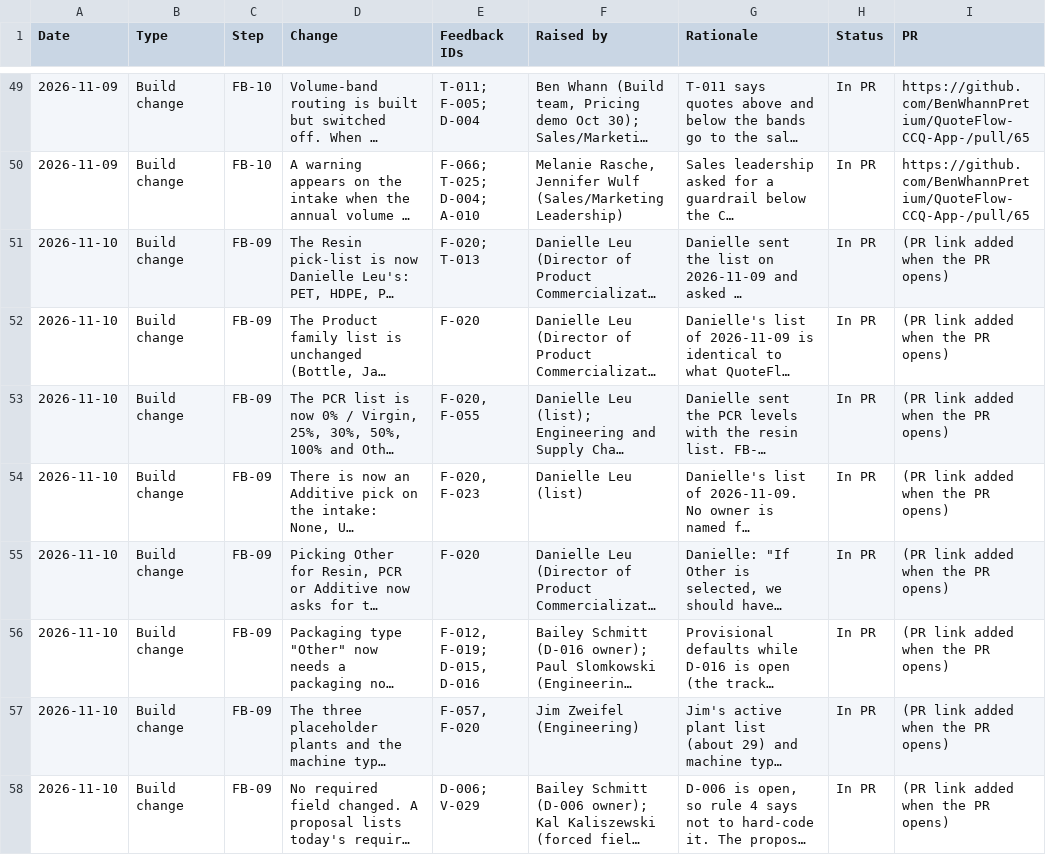
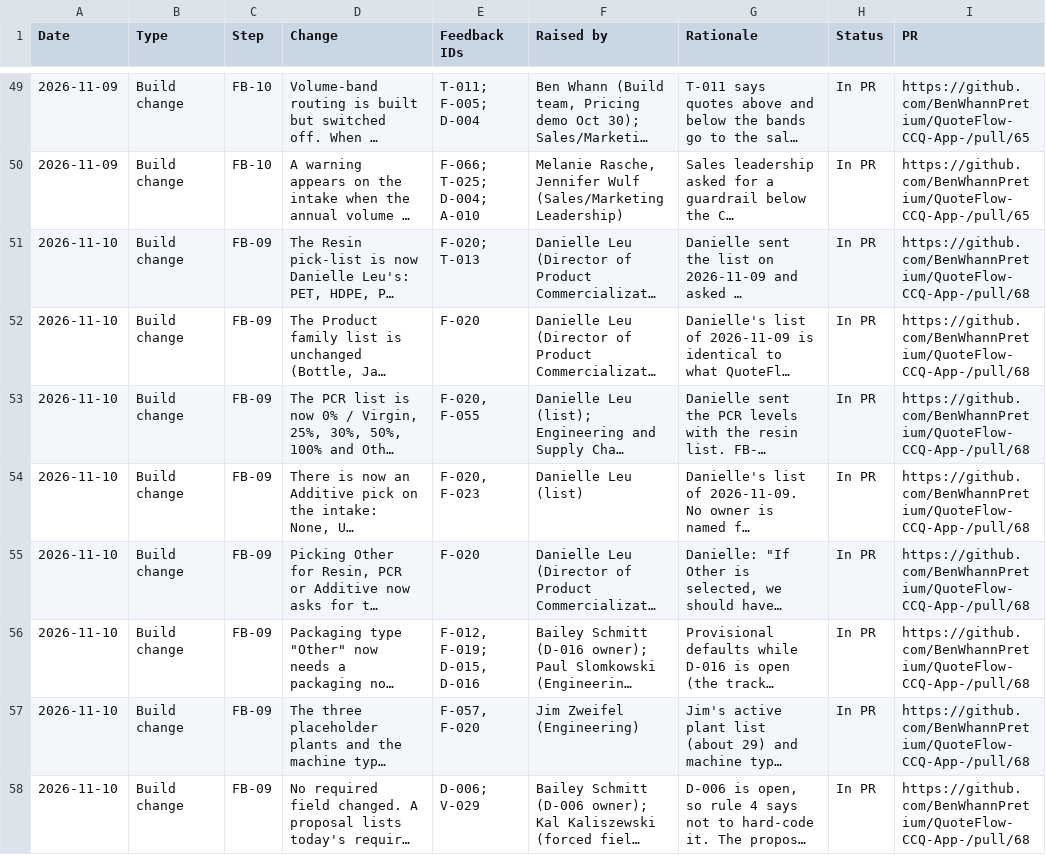
Before and after one commit to BenWhannPretium/QuoteFlow-CCQ-App-, a CSV file: docs/build-guide/feedback/QuoteFlow Change Log.csv, drawn as a sheet; only a part is shown, gaps mark what is left out; long unchanged cells end in …; the diff names each change by its address in the sheet, - before the commit and + after, or states it on an @@ line.

```diff
--- a/docs/build-guide/feedback/QuoteFlow Change Log.csv
+++ b/docs/build-guide/feedback/QuoteFlow Change Log.csv
-I51:I58 (PR): (PR link added when the PR opens)
+I51:I58 (PR): https://github.com/BenWhannPretium/QuoteFlow-CCQ-App-/pull/68
```
Also changed, not shown: 1 other file.
